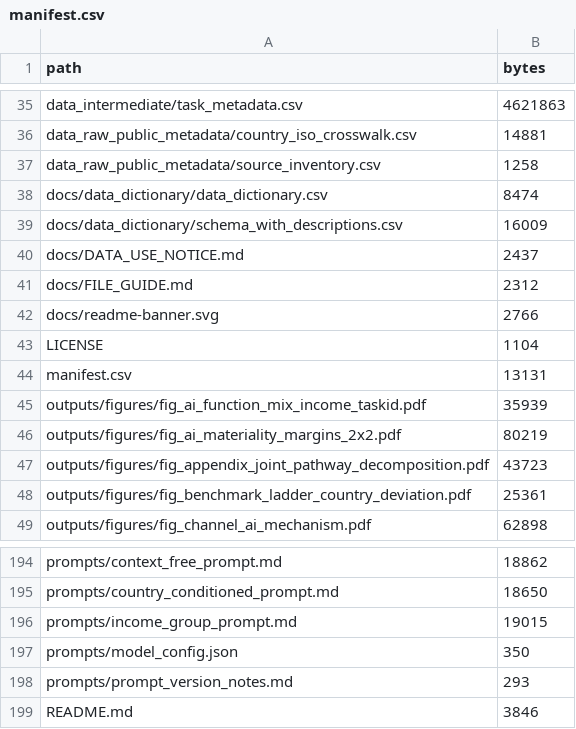
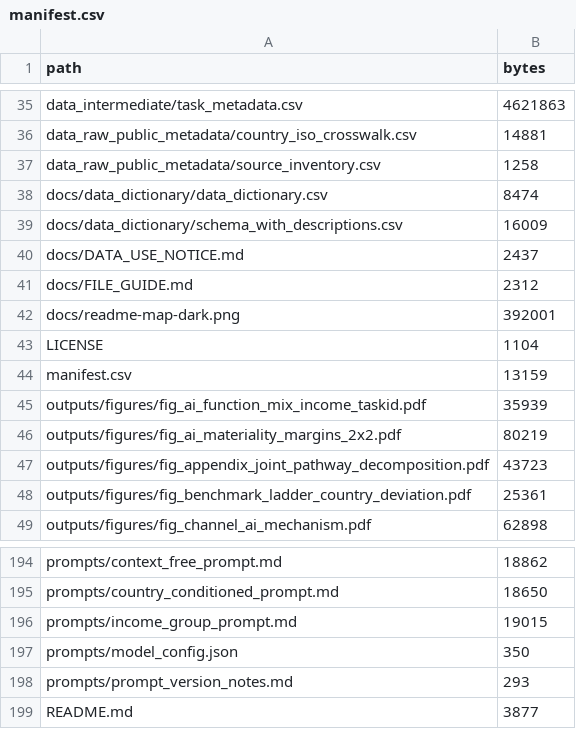
Before and after one commit to prashgarg/global-automation-atlas, a CSV file: manifest.csv, drawn as a sheet; only a part is shown, gaps mark what is left out.

Commit message:
Use dark exposure map in README

```diff
--- a/manifest.csv
+++ b/manifest.csv
@@ -41,5 +41,5 @@ docs/DATA_USE_NOTICE.md,2437
 docs/FILE_GUIDE.md,2312
-docs/readme-banner.svg,2766
+docs/readme-map-dark.png,392001
 LICENSE,1104
-manifest.csv,13131
+manifest.csv,13159
 outputs/figures/fig_ai_function_mix_income_taskid.pdf,35939
@@ -198,2 +198,2 @@ prompts/model_config.json,350
 prompts/prompt_version_notes.md,293
-README.md,3846
+README.md,3877
```
Also changed, not shown: 3 other files.
